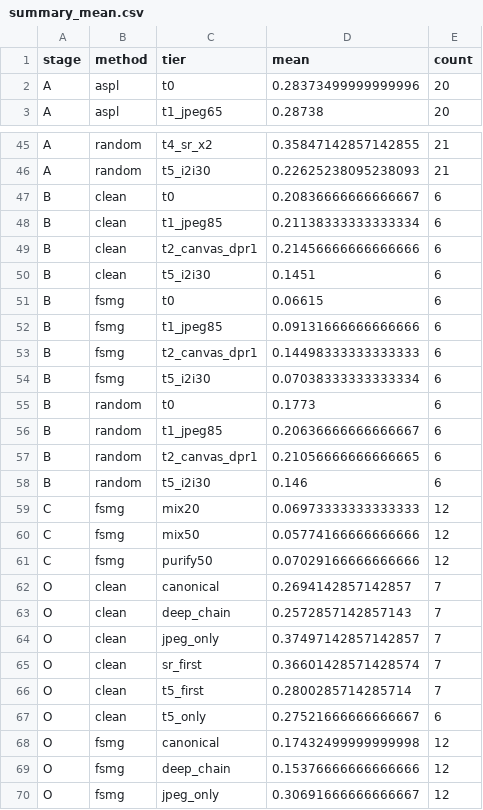
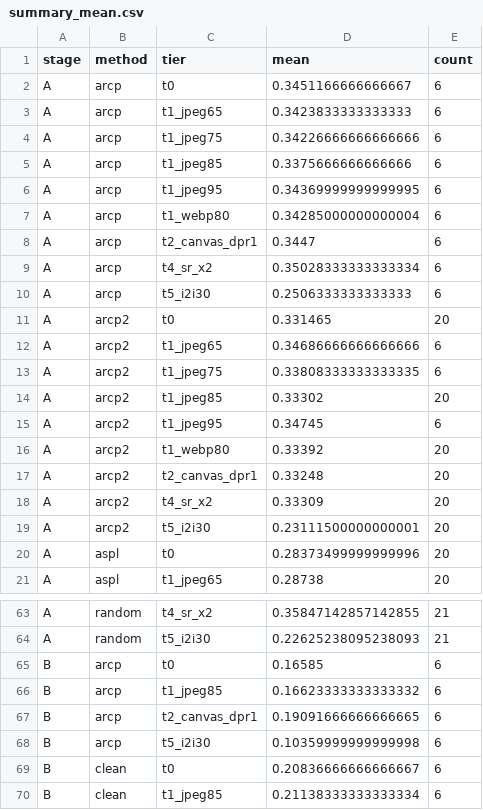
Before and after one commit to Hyyyyyyy999/ScrapeBench, a CSV file: runs/full/summary_mean.csv, drawn as a sheet; only a part is shown, gaps mark what is left out; the shorter side is filled out with more unchanged rows; the diff names each change by its address in the sheet, - before the commit and + after, or states it on an @@ line.

```diff
--- a/runs/full/summary_mean.csv
+++ b/runs/full/summary_mean.csv
+row 2: A | arcp | t0 | 0.3451166666666667 | 6
+row 3: A | arcp | t1_jpeg65 | 0.3423833333333333 | 6
+row 4: A | arcp | t1_jpeg75 | 0.34226666666666666 | 6
+row 5: A | arcp | t1_jpeg85 | 0.3375666666666666 | 6
+row 6: A | arcp | t1_jpeg95 | 0.34369999999999995 | 6
+row 7: A | arcp | t1_webp80 | 0.34285000000000004 | 6
+row 8: A | arcp | t2_canvas_dpr1 | 0.3447 | 6
+row 9: A | arcp | t4_sr_x2 | 0.35028333333333334 | 6
+row 10: A | arcp | t5_i2i30 | 0.2506333333333333 | 6
+row 11: A | arcp2 | t0 | 0.331465 | 20
+row 12: A | arcp2 | t1_jpeg65 | 0.34686666666666666 | 6
+row 13: A | arcp2 | t1_jpeg75 | 0.33808333333333335 | 6
+row 14: A | arcp2 | t1_jpeg85 | 0.33302 | 20
+row 15: A | arcp2 | t1_jpeg95 | 0.34745 | 6
+row 16: A | arcp2 | t1_webp80 | 0.33392 | 20
+row 17: A | arcp2 | t2_canvas_dpr1 | 0.33248 | 20
+row 18: A | arcp2 | t4_sr_x2 | 0.33309 | 20
+row 19: A | arcp2 | t5_i2i30 | 0.23111500000000001 | 20
+row 65: B | arcp | t0 | 0.16585 | 6
+row 66: B | arcp | t1_jpeg85 | 0.16623333333333332 | 6
+row 67: B | arcp | t2_canvas_dpr1 | 0.19091666666666665 | 6
+row 68: B | arcp | t5_i2i30 | 0.10359999999999998 | 6
```
Also changed, not shown: runs/full/instantid_summary.csv, runs/full/retention_stage_A.csv, 43 other files.
